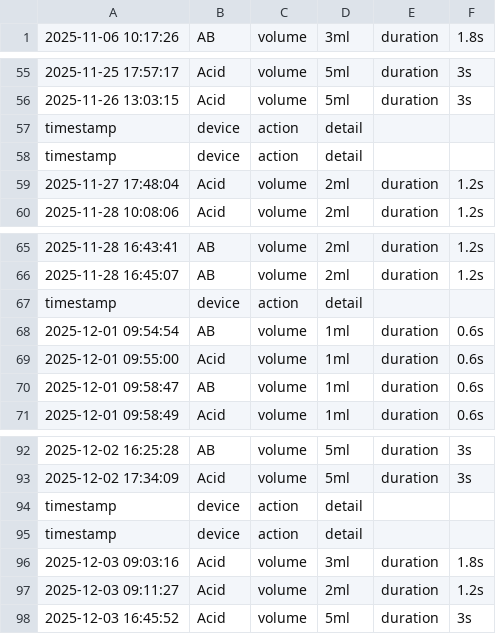
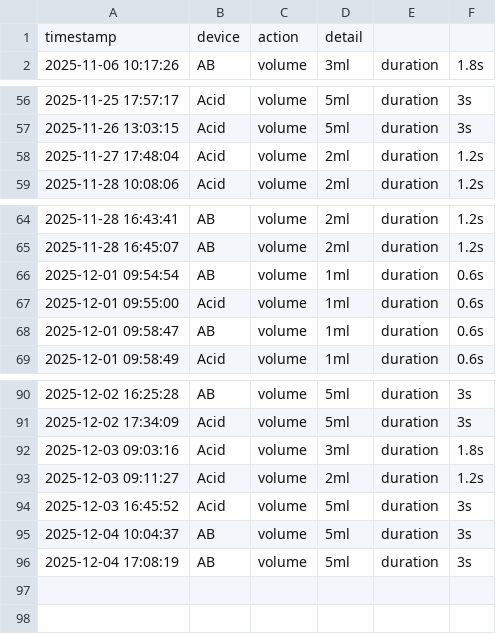
Before and after one commit to Br4ndonLee/cja, a CSV file: sensors/Solution_input_log.csv, drawn as a sheet; only a part is shown, gaps mark what is left out.

```diff
--- a/sensors/Solution_input_log.csv
+++ b/sensors/Solution_input_log.csv
@@ -1 +1,2 @@
+timestamp,device,action,detail
 2025-11-06 10:17:26,AB,volume,3ml,duration,1.8s
@@ -56,4 +57,2 @@
 2025-11-26 13:03:15,Acid,volume,5ml,duration,3s
-timestamp,device,action,detail
-timestamp,device,action,detail
 2025-11-27 17:48:04,Acid,volume,2ml,duration,1.2s
@@ -66,3 +65,2 @@ timestamp,device,action,detail
 2025-11-28 16:45:07,AB,volume,2ml,duration,1.2s
-timestamp,device,action,detail
 2025-12-01 09:54:54,AB,volume,1ml,duration,0.6s
@@ -93,4 +91,2 @@ timestamp,device,action,detail
 2025-12-02 17:34:09,Acid,volume,5ml,duration,3s
-timestamp,device,action,detail
-timestamp,device,action,detail
 2025-12-03 09:03:16,Acid,volume,3ml,duration,1.8s
@@ -98 +94,3 @@ timestamp,device,action,detail
 2025-12-03 16:45:52,Acid,volume,5ml,duration,3s
+2025-12-04 10:04:37,AB,volume,5ml,duration,3s
+2025-12-04 17:08:19,AB,volume,5ml,duration,3s
```
Also changed, not shown: sensors/EC_pH_log.csv, sensors/Temp_humi_log.csv, 7 other files.
